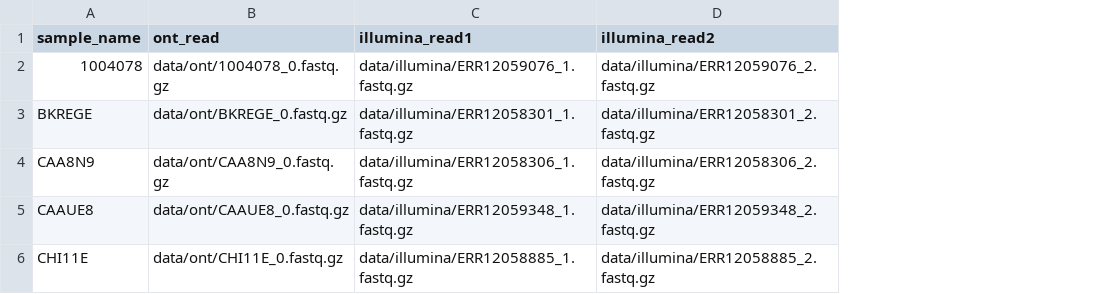
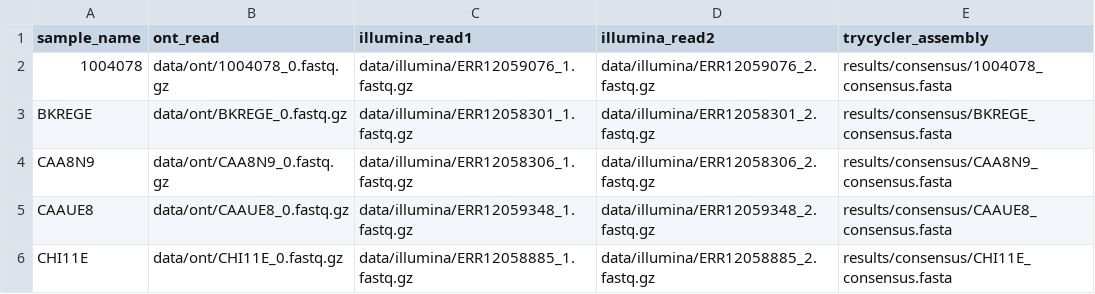
Before and after one commit to 4youalways/redesigned-lamp, a CSV file: docs/hybrid_assemblies_sample_sheet.csv, drawn as a sheet; the diff names each change by its address in the sheet, - before the commit and + after, or states it on an @@ line.

Commit message:
updating the script to work with subworkflows

```diff
--- a/docs/hybrid_assemblies_sample_sheet.csv
+++ b/docs/hybrid_assemblies_sample_sheet.csv
+column E (trycycler_assembly), rows 2-6: results/consensus/1004078_consensus.fasta | results/consensus/BKREGE_consensus.fasta | results/consensus/CAA8N9_consensus.fasta | results/consensus/CAAUE8_consensus.fasta | results/consensus/CHI11E_consensus.fasta
```
